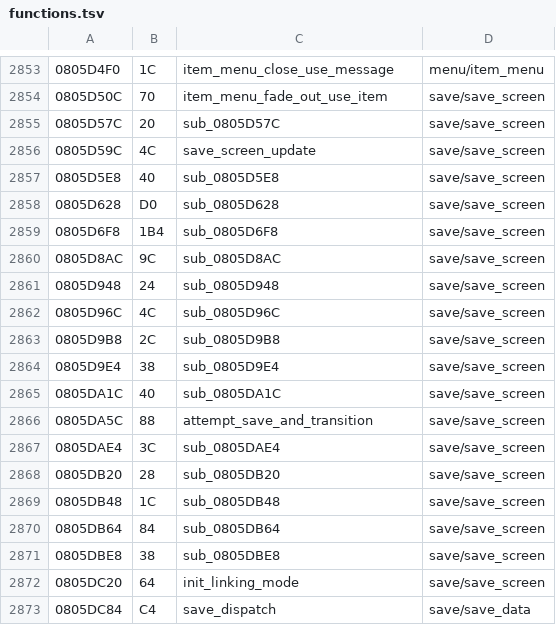
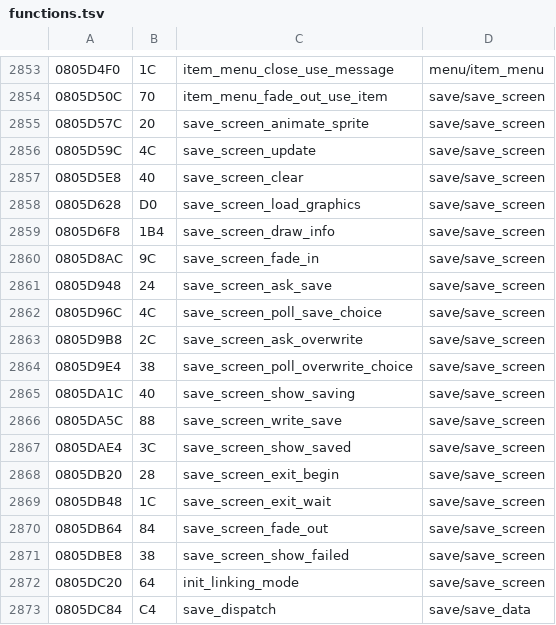
Before and after one commit to rommerhacks/medabots-rokusho, a TSV file: config/functions.tsv, drawn as a sheet; only a part is shown, gaps mark what is left out; the diff covers the shown part only.

```diff
--- a/config/functions.tsv
+++ b/config/functions.tsv
@@ -2854,19 +2854,19 @@
 0805D50C	70	item_menu_fade_out_use_item	save/save_screen
-0805D57C	20	sub_0805D57C	save/save_screen
+0805D57C	20	save_screen_animate_sprite	save/save_screen
 0805D59C	4C	save_screen_update	save/save_screen
-0805D5E8	40	sub_0805D5E8	save/save_screen
-0805D628	D0	sub_0805D628	save/save_screen
-0805D6F8	1B4	sub_0805D6F8	save/save_screen
-0805D8AC	9C	sub_0805D8AC	save/save_screen
-0805D948	24	sub_0805D948	save/save_screen
-0805D96C	4C	sub_0805D96C	save/save_screen
-0805D9B8	2C	sub_0805D9B8	save/save_screen
-0805D9E4	38	sub_0805D9E4	save/save_screen
-0805DA1C	40	sub_0805DA1C	save/save_screen
-0805DA5C	88	attempt_save_and_transition	save/save_screen
-0805DAE4	3C	sub_0805DAE4	save/save_screen
-0805DB20	28	sub_0805DB20	save/save_screen
-0805DB48	1C	sub_0805DB48	save/save_screen
-0805DB64	84	sub_0805DB64	save/save_screen
-0805DBE8	38	sub_0805DBE8	save/save_screen
+0805D5E8	40	save_screen_clear	save/save_screen
+0805D628	D0	save_screen_load_graphics	save/save_screen
+0805D6F8	1B4	save_screen_draw_info	save/save_screen
+0805D8AC	9C	save_screen_fade_in	save/save_screen
+0805D948	24	save_screen_ask_save	save/save_screen
+0805D96C	4C	save_screen_poll_save_choice	save/save_screen
+0805D9B8	2C	save_screen_ask_overwrite	save/save_screen
+0805D9E4	38	save_screen_poll_overwrite_choice	save/save_screen
+0805DA1C	40	save_screen_show_saving	save/save_screen
+0805DA5C	88	save_screen_write_save	save/save_screen
+0805DAE4	3C	save_screen_show_saved	save/save_screen
+0805DB20	28	save_screen_exit_begin	save/save_screen
+0805DB48	1C	save_screen_exit_wait	save/save_screen
+0805DB64	84	save_screen_fade_out	save/save_screen
+0805DBE8	38	save_screen_show_failed	save/save_screen
 0805DC20	64	init_linking_mode	save/save_screen
```
Also changed, not shown: 9 edited cells elsewhere in this file, config/data_ptrs/data_data_083AB9D0.tsv, config/data_ptrs/data_data_08480000.tsv, 22 other files.
